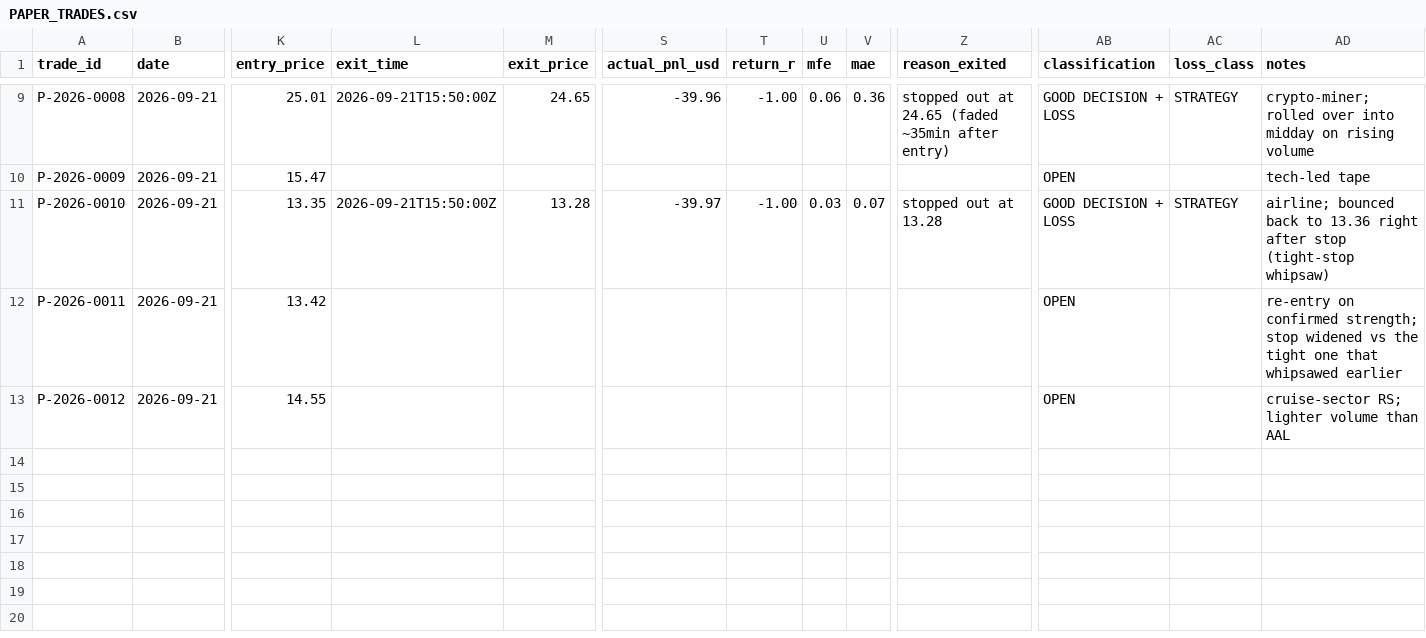
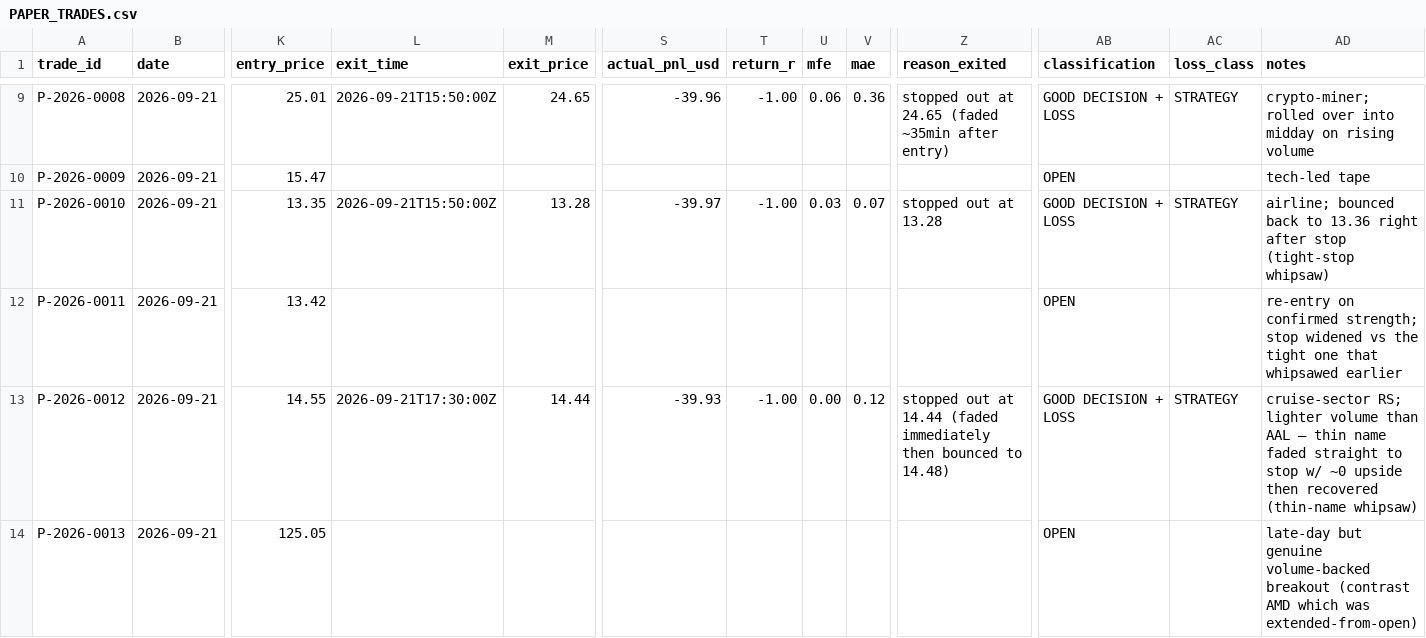
Before and after one commit to Taido097/Trading-Agent-, a CSV file: data/PAPER_TRADES.csv, drawn as a sheet; only a part is shown, gaps mark what is left out; rows hold the shown columns only; the diff names each change by its address in the sheet, - before the commit and + after, or states it on an @@ line.

```diff
--- a/data/PAPER_TRADES.csv
+++ b/data/PAPER_TRADES.csv
-L13 (exit_time): (empty)
+L13 (exit_time): 2026-09-21T17:30:00Z
-M13 (exit_price): (empty)
+M13 (exit_price): 14.44
-S13 (actual_pnl_usd): (empty)
+S13 (actual_pnl_usd): -39.93
-T13 (return_r): (empty)
+T13 (return_r): -1.00
-U13 (mfe): (empty)
+U13 (mfe): 0.00
-V13 (mae): (empty)
+V13 (mae): 0.12
-Z13 (reason_exited): (empty)
+Z13 (reason_exited): stopped out at 14.44 (faded immediately then bounced to 14.48)
-AB13 (classification): OPEN
+AB13 (classification): GOOD DECISION + LOSS
-AC13 (loss_class): (empty)
+AC13 (loss_class): STRATEGY
-AD13 (notes): …than AAL
+AD13 (notes): …than AAL — thin name faded straight to stop w/ ~0 upside then recovered (thin-name whipsaw)
+row 14: P-2026-0013 | 2026-09-21 | 125.05 |  |  |  |  |  |  |  | OPEN |  | late-day but genuine volume-backed breakout (contrast AMD which was extended-from-open)
```
Also changed, not shown: 2 other files.
